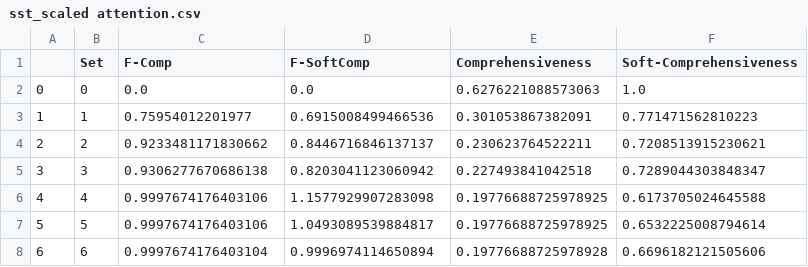
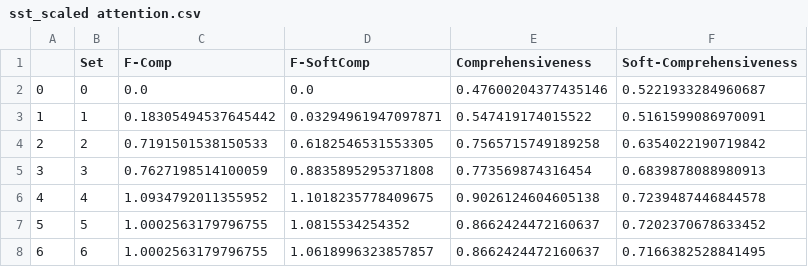
Before and after one commit to GChrysostomou/instance-specific-rationale, a CSV file: interpolation/sst/fixed6/sst_scaled attention.csv, drawn as a sheet.

```diff
--- a/interpolation/sst/fixed6/sst_scaled attention.csv
+++ b/interpolation/sst/fixed6/sst_scaled attention.csv
@@ -1,8 +1,8 @@
 ,Set,F-Comp,F-SoftComp,Comprehensiveness,Soft-Comprehensiveness
-0,0,0.0,0.0,0.6276221088573063,1.0
-1,1,0.75954012201977,0.6915008499466536,0.301053867382091,0.771471562810223
-2,2,0.9233481171830662,0.8446716846137137,0.230623764522211,0.7208513915230621
-3,3,0.9306277670686138,0.8203041123060942,0.227493841042518,0.7289044303848347
-4,4,0.9997674176403106,1.1577929907283098,0.19776688725978925,0.6173705024645588
-5,5,0.9997674176403106,1.0493089539884817,0.19776688725978925,0.6532225008794614
-6,6,0.9997674176403104,0.9996974114650894,0.19776688725978928,0.6696182121505606
+0,0,0.0,0.0,0.47600204377435146,0.5221933284960687
+1,1,0.18305494537645442,0.03294961947097871,0.547419174015522,0.5161599086970091
+2,2,0.7191501538150533,0.6182546531553305,0.7565715749189258,0.6354022190719842
+3,3,0.7627198514100059,0.8835895295371808,0.773569874316454,0.6839878088980913
+4,4,1.0934792011355952,1.1018235778409675,0.9026124604605138,0.7239487446844578
+5,5,1.0002563179796755,1.0815534254352,0.8662424472160637,0.7202370678633452
+6,6,1.0002563179796755,1.0618996323857857,0.8662424472160637,0.7166382528841495
```
Also changed, not shown: interpolation/sst/fixed6/sst_attention.csv, interpolation/sst/fixed6/sst_deeplift.csv, 57 other files.
